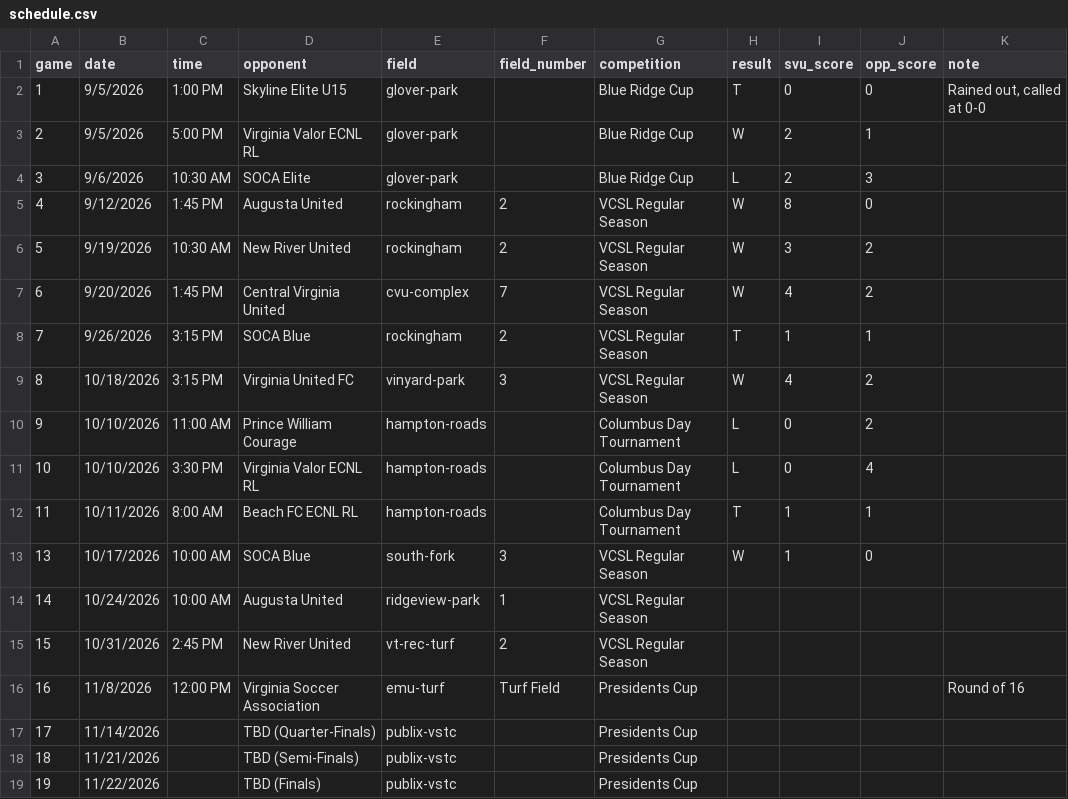
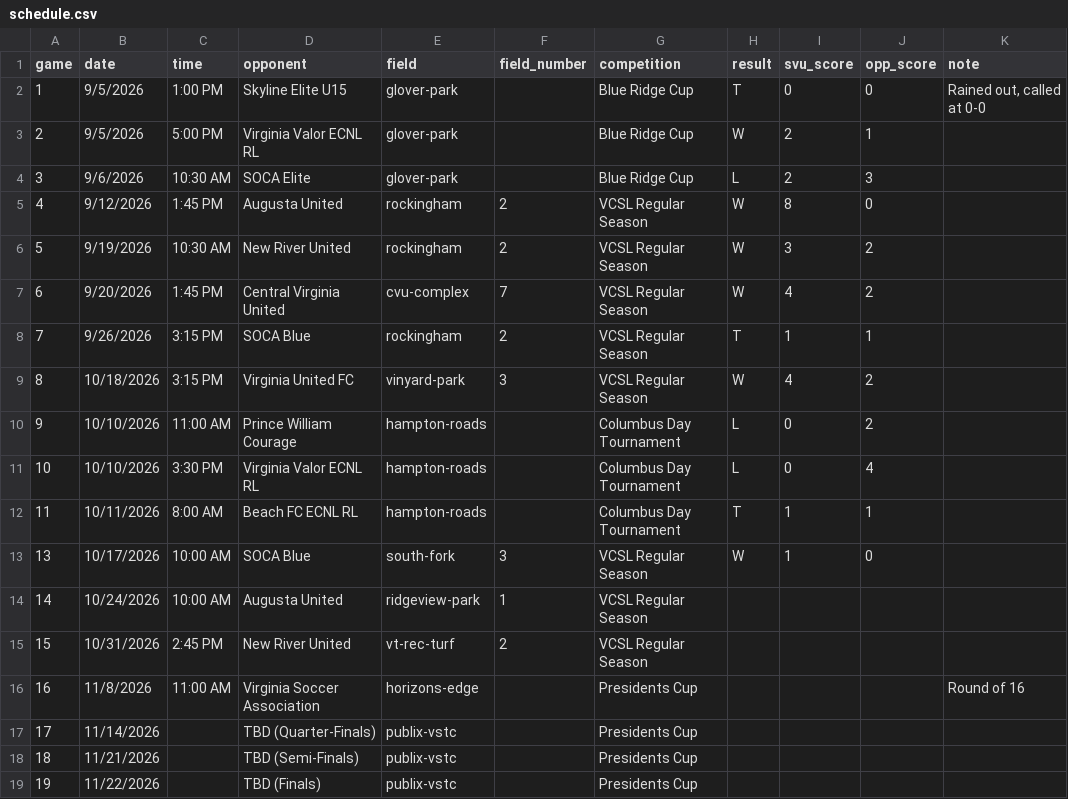
Before and after one commit to zpbandy-art/svu-u16-team-site, a CSV file: schedule.csv, drawn as a sheet; only a part is shown; the diff names each change by its address in the sheet, - before the commit and + after, or states it on an @@ line.

```diff
--- a/schedule.csv
+++ b/schedule.csv
-C16 (time): 12:00 PM
+C16 (time): 11:00 AM
-E16 (field): emu-turf
+E16 (field): horizons-edge
-F16 (field_number): Turf Field
+F16 (field_number): (empty)
```
Also changed, not shown: fields.csv.
